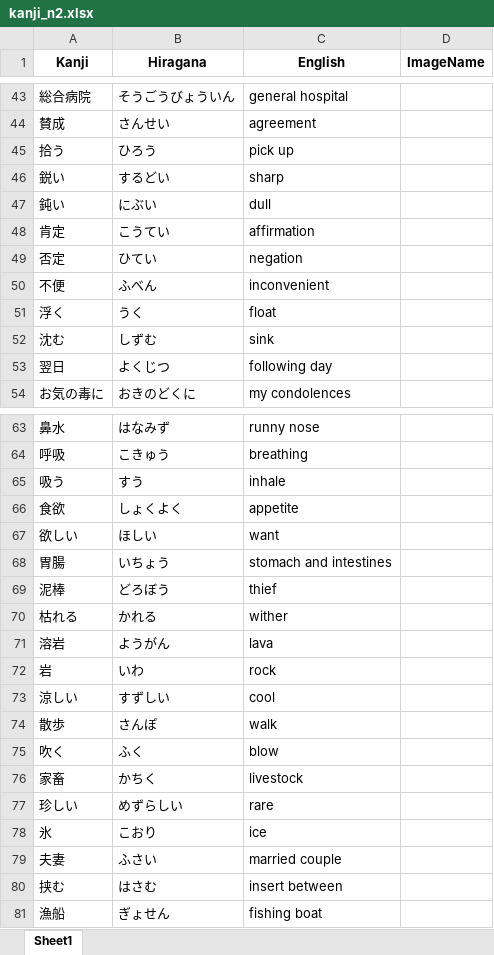
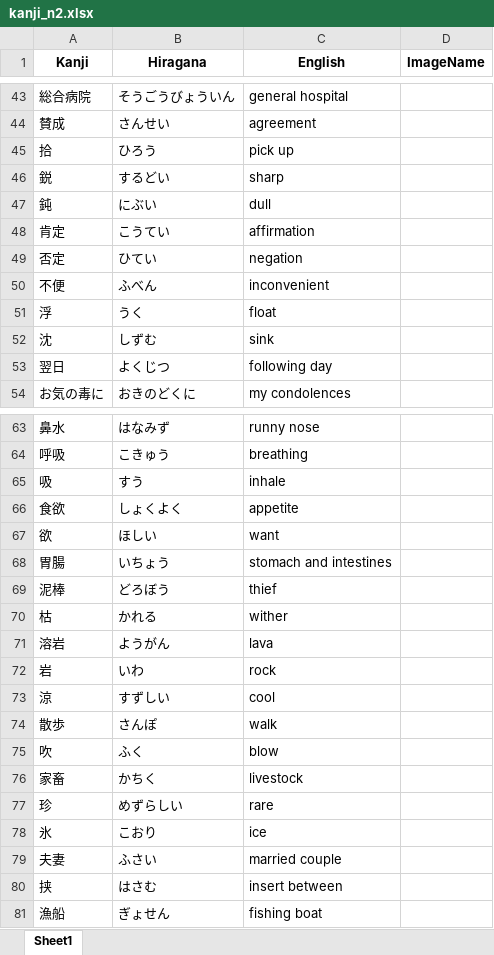
Before and after one commit to csemahmud/khans_kanji_english_practice, an Excel workbook: public/docs/kanji_n2.xlsx, sheet Sheet1, drawn as a sheet; only a part is shown, gaps mark what is left out; values as stored, in another font and other column widths than the file's, no borders; the diff covers the shown part only; the diff names each change by its address in the sheet, - before the commit and + after, or states it on an @@ line.

```diff
--- a/public/docs/kanji_n2.xlsx (sheet Sheet1)
+++ b/public/docs/kanji_n2.xlsx (sheet Sheet1)
-A45 (Kanji): 拾う
+A45 (Kanji): 拾
-A46 (Kanji): 鋭い
+A46 (Kanji): 鋭
-A47 (Kanji): 鈍い
+A47 (Kanji): 鈍
-A51 (Kanji): 浮く
+A51 (Kanji): 浮
-A52 (Kanji): 沈む
+A52 (Kanji): 沈
-A65 (Kanji): 吸う
+A65 (Kanji): 吸
-A67 (Kanji): 欲しい
+A67 (Kanji): 欲
-A70 (Kanji): 枯れる
+A70 (Kanji): 枯
-A73 (Kanji): 涼しい
+A73 (Kanji): 涼
-A75 (Kanji): 吹く
+A75 (Kanji): 吹
-A77 (Kanji): 珍しい
+A77 (Kanji): 珍
-A80 (Kanji): 挟む
+A80 (Kanji): 挟
```
Also changed, not shown: 77 edited cells elsewhere in this sheet, public/docs/kanji_n1.xlsx, public/docs/kanji_n3.xlsx, 2 other files.
